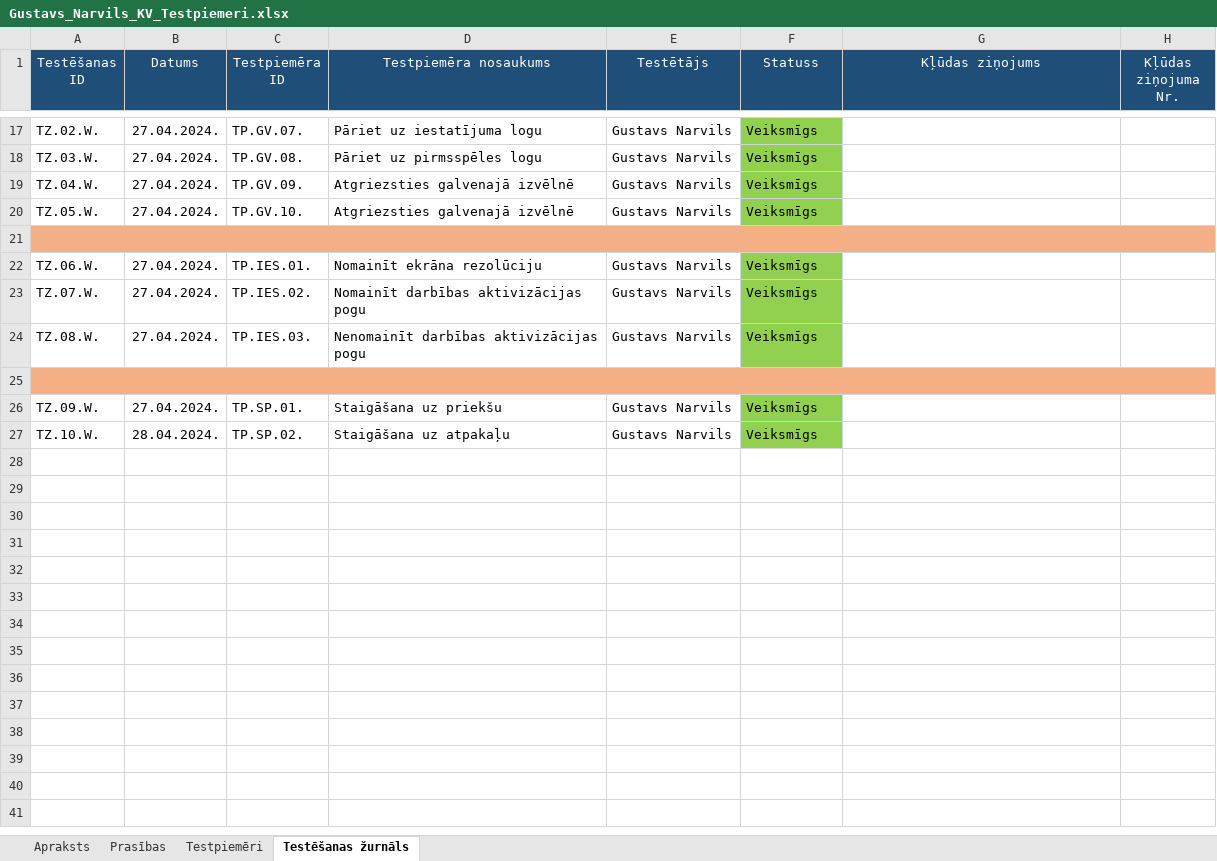
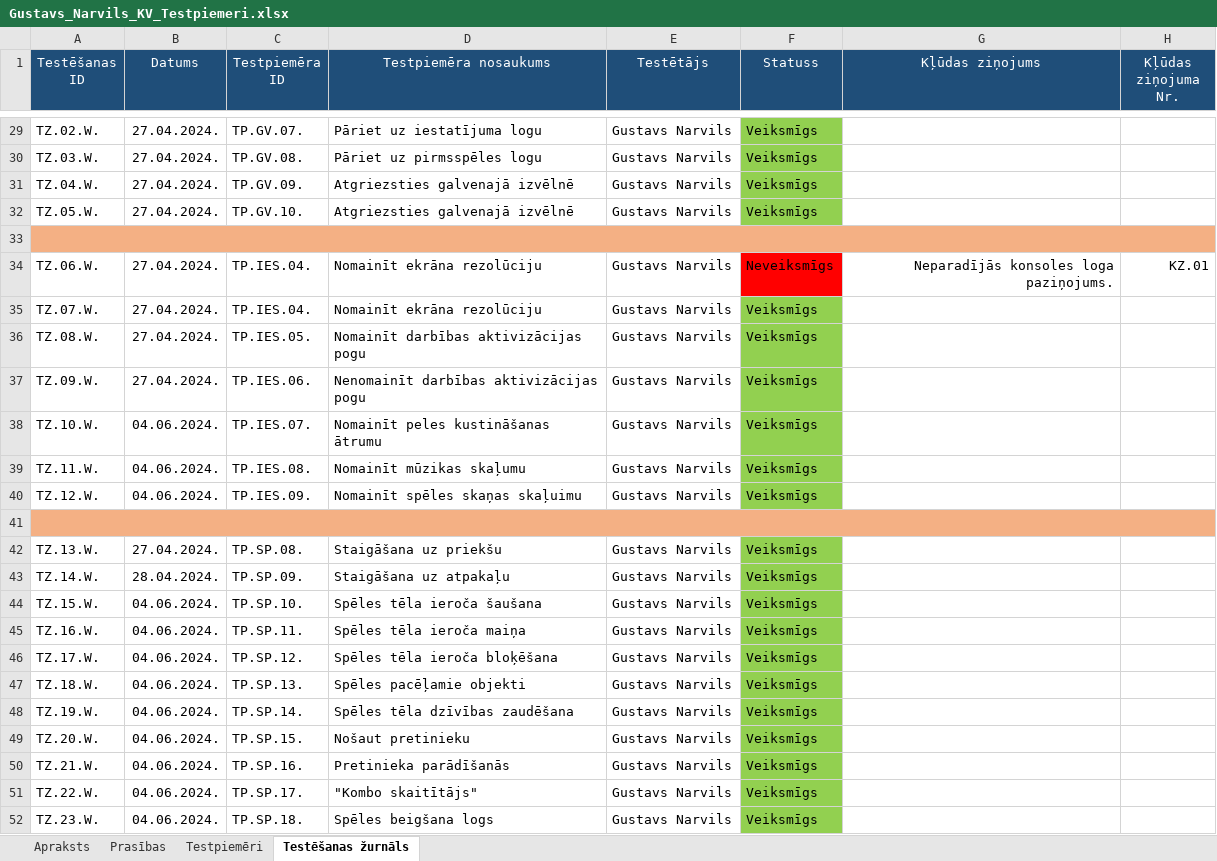
Before and after one commit to GNarvils/ScoreStorm, an Excel workbook: Dokumenti/Gustavs_Narvils_KV_Testpiemeri.xlsx, sheet Testēšanas žurnāls, drawn as a sheet; only a part is shown, gaps mark what is left out; values as stored, in another font and other column widths than the file's, no borders; addresses are those after the commit; the diff covers the shown part only; the diff names each change by its address in the sheet, - before the commit and + after, or states it on an @@ line.

```diff
--- a/Dokumenti/Gustavs_Narvils_KV_Testpiemeri.xlsx (sheet Testēšanas žurnāls)
+++ b/Dokumenti/Gustavs_Narvils_KV_Testpiemeri.xlsx (sheet Testēšanas žurnāls)
-C34 (Testpiemēra ID): TP.IES.01.
+C34 (Testpiemēra ID): TP.IES.04.
-F34 (Statuss): Veiksmīgs
+F34 (Statuss): Neveiksmīgs
-F34 fill: #92D050
+F34 fill: #FF0000
-G34 (Kļūdas ziņojums): (empty)
+G34 (Kļūdas ziņojums): Neparadījās konsoles loga paziņojums.
-H34 (Kļūdas ziņojuma Nr.): (empty)
+H34 (Kļūdas ziņojuma Nr.): KZ.01
-C35 (Testpiemēra ID): TP.IES.02.
+C35 (Testpiemēra ID): TP.IES.04.
-D35 (Testpiemēra nosaukums): Nomainīt darbības aktivizācijas pogu
+D35 (Testpiemēra nosaukums): Nomainīt ekrāna rezolūciju
-C36 (Testpiemēra ID): TP.IES.03.
+C36 (Testpiemēra ID): TP.IES.05.
-D36 (Testpiemēra nosaukums): Nenomainīt darbības aktivizācijas pogu
+D36 (Testpiemēra nosaukums): Nomainīt darbības aktivizācijas pogu
+row 37: TZ.09.W. | 27.04.2024. | TP.IES.06. | Nenomainīt darbības aktivizācijas pogu | Gustavs Narvils | Veiksmīgs
+row 38: TZ.10.W. | 04.06.2024. | TP.IES.07. | Nomainīt peles kustināšanas ātrumu | Gustavs Narvils | Veiksmīgs
+row 39: TZ.11.W. | 04.06.2024. | TP.IES.08. | Nomainīt mūzikas skaļumu | Gustavs Narvils | Veiksmīgs
+row 40: TZ.12.W. | 04.06.2024. | TP.IES.09. | Nomainīt spēles skaņas skaļuimu | Gustavs Narvils | Veiksmīgs
-A42 (Testēšanas ID): TZ.09.W.
+A42 (Testēšanas ID): TZ.13.W.
-C42 (Testpiemēra ID): TP.SP.01.
+C42 (Testpiemēra ID): TP.SP.08.
-A43 (Testēšanas ID): TZ.10.W.
+A43 (Testēšanas ID): TZ.14.W.
-C43 (Testpiemēra ID): TP.SP.02.
+C43 (Testpiemēra ID): TP.SP.09.
+row 44: TZ.15.W. | 04.06.2024. | TP.SP.10. | Spēles tēla ieroča šaušana | Gustavs Narvils | Veiksmīgs
+row 45: TZ.16.W. | 04.06.2024. | TP.SP.11. | Spēles tēla ieroča maiņa | Gustavs Narvils | Veiksmīgs
+row 46: TZ.17.W. | 04.06.2024. | TP.SP.12. | Spēles tēla ieroča bloķēšana | Gustavs Narvils | Veiksmīgs
+row 47: TZ.18.W. | 04.06.2024. | TP.SP.13. | Spēles pacēļamie objekti | Gustavs Narvils | Veiksmīgs
+row 48: TZ.19.W. | 04.06.2024. | TP.SP.14. | Spēles tēla dzīvības zaudēšana | Gustavs Narvils | Veiksmīgs
+row 49: TZ.20.W. | 04.06.2024. | TP.SP.15. | Nošaut pretinieku | Gustavs Narvils | Veiksmīgs
+row 50: TZ.21.W. | 04.06.2024. | TP.SP.16. | Pretinieka parādīšanās | Gustavs Narvils | Veiksmīgs
+row 51: TZ.22.W. | 04.06.2024. | TP.SP.17. | "Kombo skaitītājs" | Gustavs Narvils | Veiksmīgs
+row 52: TZ.23.W. | 04.06.2024. | TP.SP.18. | Spēles beigšana logs | Gustavs Narvils | Veiksmīgs
```
Also changed, not shown: 12 added rows and 6 edited cells elsewhere in this sheet, sheet Testpiemēri, sheet Prasības, 3 other files.
